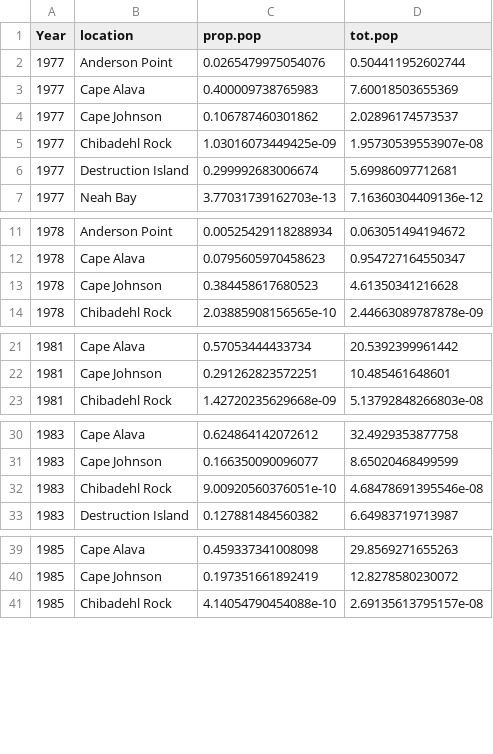
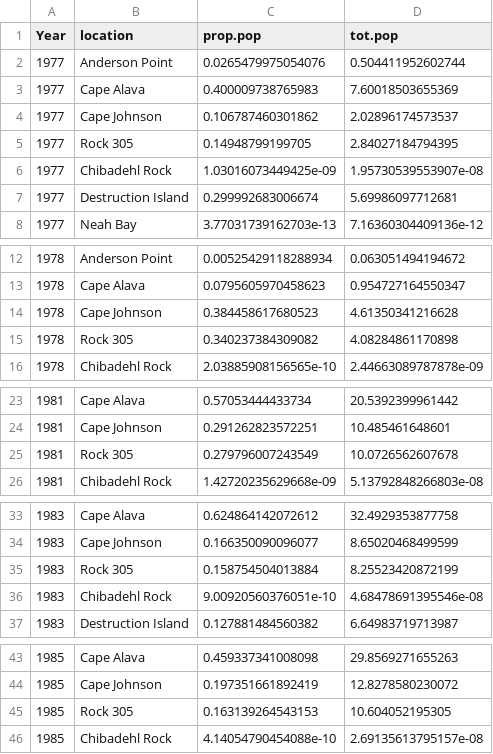
Before and after one commit to nwfsc-cb/OCNMS, a CSV file: Data/csv files/Kernel otter abundances; kern=5.1.csv, drawn as a sheet; only a part is shown, gaps mark what is left out; the diff covers the shown part only; the diff names each change by its address in the sheet, - before the commit and + after, or states it on an @@ line.

Commit message:
update of kelp-otter plots.  Start of cross correlation analysis

```diff
--- a/Data/csv files/Kernel otter abundances; kern=5.1.csv
+++ b/Data/csv files/Kernel otter abundances; kern=5.1.csv
+row 5: 1977 | Rock 305 | 0.14948799199705 | 2.84027184794395
+row 15: 1978 | Rock 305 | 0.340237384309082 | 4.08284861170898
+row 25: 1981 | Rock 305 | 0.279796007243549 | 10.0726562607678
+row 35: 1983 | Rock 305 | 0.158754504013884 | 8.25523420872199
+row 45: 1985 | Rock 305 | 0.163139264543153 | 10.604052195305
```
Also changed, not shown: 26 added rows elsewhere in this file, Data/csv files/Survey locations linear shore.csv, 12 other files.
